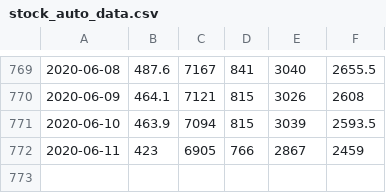
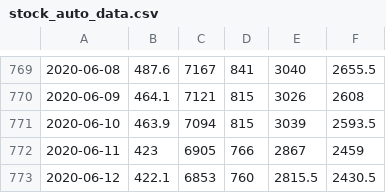
Before and after one commit to scpepper69/ml-learning-materials, a CSV file: sample/stock_auto_data.csv, drawn as a sheet; only a part is shown, gaps mark what is left out; the diff names each change by its address in the sheet, - before the commit and + after, or states it on an @@ line.

Commit message:
auto commit

```diff
--- a/sample/stock_auto_data.csv
+++ b/sample/stock_auto_data.csv
+row 773: 2020-06-12 | 422.1 | 6853 | 760 | 2815.5 | 2430.5
```
